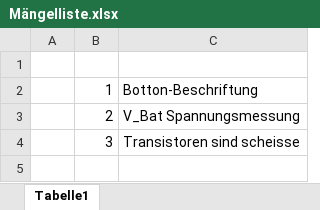
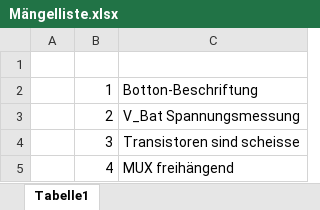
Before and after one commit to romansonder/pro4e, an Excel workbook: hardware/pcb/Board_1_Eagle/Bestellung 28_03_2018/Mängelliste.xlsx, sheet Tabelle1, drawn as a sheet; values as stored, in another font and other column widths than the file's, no borders; the diff names each change by its address in the sheet, - before the commit and + after, or states it on an @@ line.

```diff
--- a/hardware/pcb/Board_1_Eagle/Bestellung 28_03_2018/Mängelliste.xlsx (sheet Tabelle1)
+++ b/hardware/pcb/Board_1_Eagle/Bestellung 28_03_2018/Mängelliste.xlsx (sheet Tabelle1)
+row 5:  | 4 | MUX freihängend
```
Also changed, not shown: 4 other files.
